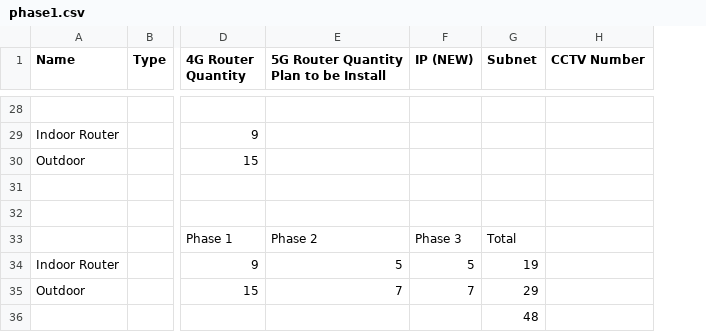
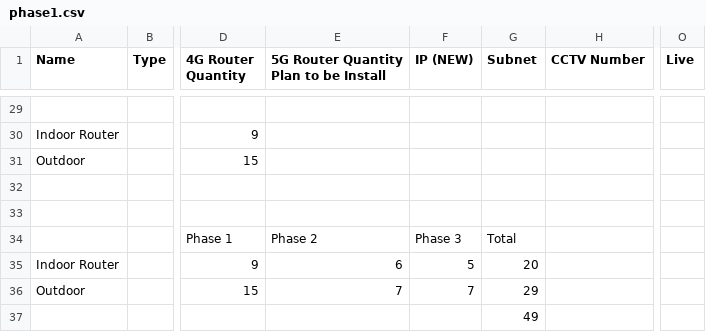
Before and after one commit to Simplify-Networks/SmarterWiFiDashboard_Mranti-redesign, a CSV file: public/data/phase1.csv, drawn as a sheet; only a part is shown, gaps mark what is left out; addresses are those after the commit; the diff covers the shown part only; the diff names each change by its address in the sheet, - before the commit and + after, or states it on an @@ line.

```diff
--- a/public/data/phase1.csv
+++ b/public/data/phase1.csv
+column O (Live), empty
-E35: 5
+E35: 6
-G35 (Subnet): 19
+G35 (Subnet): 20
-G37 (Subnet): 48
+G37 (Subnet): 49
```
Also changed, not shown: 1 added row and 34 edited cells elsewhere in this file, public/data/phase2.csv, public/data/phase3.csv, 2 other files.
